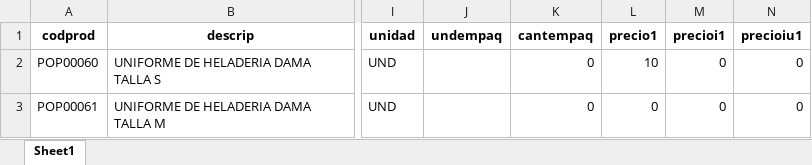
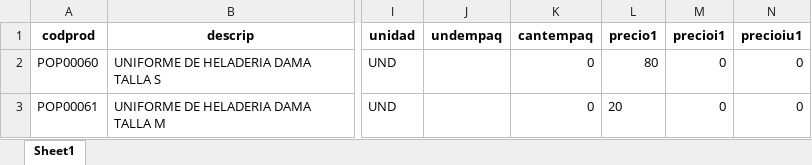
Before and after one commit to Jelenion/cali-precios, an Excel workbook: datos.xlsx, sheet Sheet1, drawn as a sheet; only a part is shown, gaps mark what is left out; values as stored, in another font and other column widths than the file's, no borders; the diff names each change by its address in the sheet, - before the commit and + after, or states it on an @@ line.

```diff
--- a/datos.xlsx (sheet Sheet1)
+++ b/datos.xlsx (sheet Sheet1)
-L2 (precio1): 10
+L2 (precio1): 80
-L3 (precio1): 0
+L3 (precio1): 20
```
Also changed, not shown: 4 other files.
